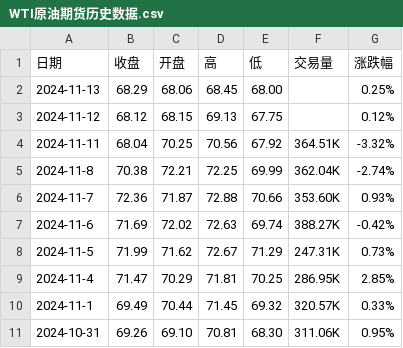
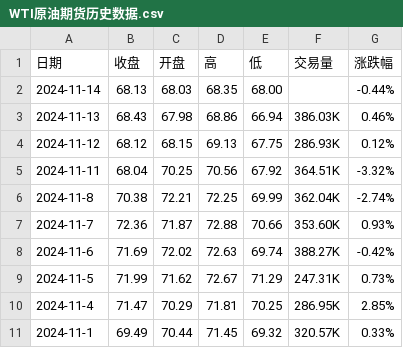
Before and after one commit to huanhuanbass/Bunker, a CSV file: WTI原油期货历史数据.csv, drawn as a sheet; only a part is shown; the shorter side is filled out with more unchanged rows.

```diff
--- a/WTI原油期货历史数据.csv
+++ b/WTI原油期货历史数据.csv
@@ -1,4 +1,5 @@
 "日期","收盘","开盘","高","低","交易量","涨跌幅"
-"2024-11-13","68.29","68.06","68.45","68.00","","0.25%"
-"2024-11-12","68.12","68.15","69.13","67.75","","0.12%"
+"2024-11-14","68.13","68.03","68.35","68.00","","-0.44%"
+"2024-11-13","68.43","67.98","68.86","66.94","386.03K","0.46%"
+"2024-11-12","68.12","68.15","69.13","67.75","286.93K","0.12%"
 "2024-11-11","68.04","70.25","70.56","67.92","364.51K","-3.32%"
```
Also changed, not shown: 伦敦布伦特原油期货历史数据.csv.
